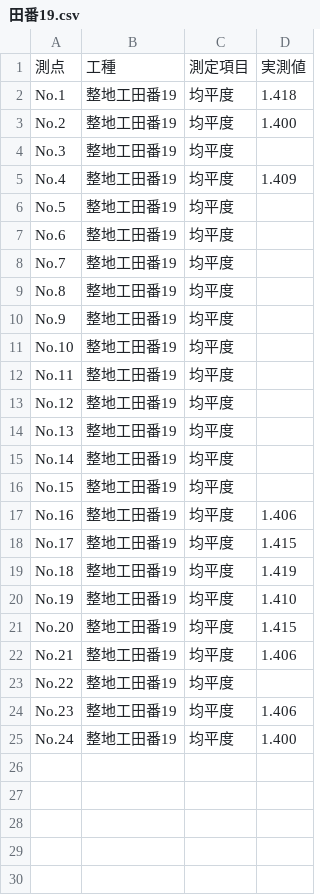
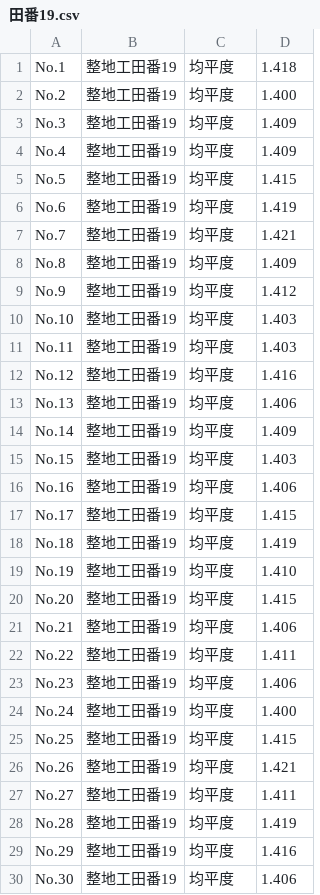
Before and after one commit to OpOpWell/annko, a CSV file: output/田番19.csv, drawn as a sheet.

```diff
--- a/output/田番19.csv
+++ b/output/田番19.csv
@@ -1,17 +1,16 @@
-測点,工種,測定項目,実測値
 No.1,整地工田番19,均平度,1.418
 No.2,整地工田番19,均平度,1.400
-No.3,整地工田番19,均平度,
+No.3,整地工田番19,均平度,1.409
 No.4,整地工田番19,均平度,1.409
-No.5,整地工田番19,均平度,
-No.6,整地工田番19,均平度,
-No.7,整地工田番19,均平度,
-No.8,整地工田番19,均平度,
-No.9,整地工田番19,均平度,
-No.10,整地工田番19,均平度,
-No.11,整地工田番19,均平度,
-No.12,整地工田番19,均平度,
-No.13,整地工田番19,均平度,
-No.14,整地工田番19,均平度,
-No.15,整地工田番19,均平度,
+No.5,整地工田番19,均平度,1.415
+No.6,整地工田番19,均平度,1.419
+No.7,整地工田番19,均平度,1.421
+No.8,整地工田番19,均平度,1.409
+No.9,整地工田番19,均平度,1.412
+No.10,整地工田番19,均平度,1.403
+No.11,整地工田番19,均平度,1.403
+No.12,整地工田番19,均平度,1.416
+No.13,整地工田番19,均平度,1.406
+No.14,整地工田番19,均平度,1.409
+No.15,整地工田番19,均平度,1.403
 No.16,整地工田番19,均平度,1.406
@@ -22,4 +21,10 @@ No.20,整地工田番19,均平度,1.415
 No.21,整地工田番19,均平度,1.406
-No.22,整地工田番19,均平度,
+No.22,整地工田番19,均平度,1.411
 No.23,整地工田番19,均平度,1.406
 No.24,整地工田番19,均平度,1.400
+No.25,整地工田番19,均平度,1.415
+No.26,整地工田番19,均平度,1.421
+No.27,整地工田番19,均平度,1.411
+No.28,整地工田番19,均平度,1.419
+No.29,整地工田番19,均平度,1.416
+No.30,整地工田番19,均平度,1.406
```
Also changed, not shown: output/田番15.csv, output/田番16.csv, 10 other files.
